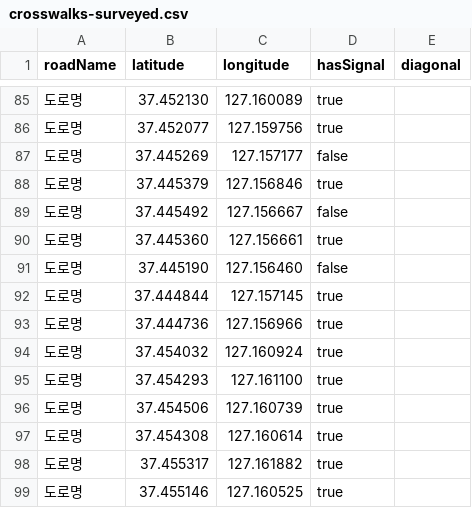
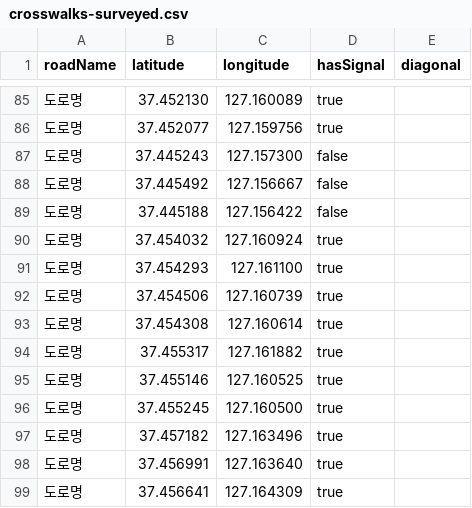
Before and after one commit to hyeji203/safemate-map, a CSV file: back/src/main/resources/data/crosswalks-surveyed.csv, drawn as a sheet; only a part is shown, gaps mark what is left out; the shorter side is filled out with more unchanged rows; the diff covers the shown part only.

```diff
--- a/back/src/main/resources/data/crosswalks-surveyed.csv
+++ b/back/src/main/resources/data/crosswalks-surveyed.csv
@@ -86,9 +86,5 @@ roadName,latitude,longitude,hasSignal,diagonal
 도로명,37.452077,127.159756,true
-도로명,37.445269,127.157177,false
-도로명,37.445379,127.156846,true
+도로명,37.445243,127.157300,false
 도로명,37.445492,127.156667,false
-도로명,37.445360,127.156661,true
-도로명,37.445190,127.156460,false
-도로명,37.444844,127.157145,true
-도로명,37.444736,127.156966,true
+도로명,37.445188,127.156422,false
 도로명,37.454032,127.160924,true
```
Also changed, not shown: 19 added rows and 2 edited cells elsewhere in this file, back/src/main/resources/data/graph-edges.csv, 4 other files.
